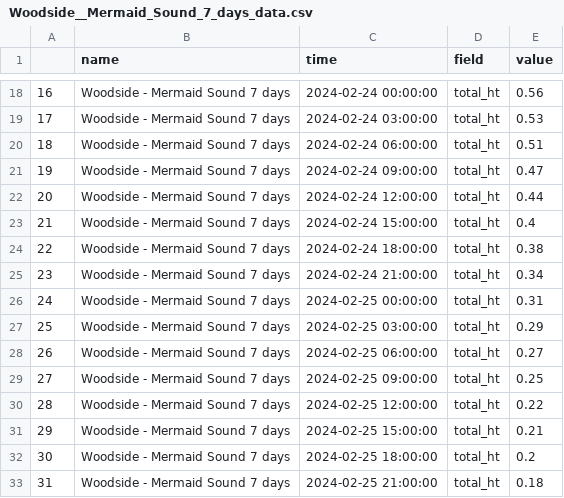
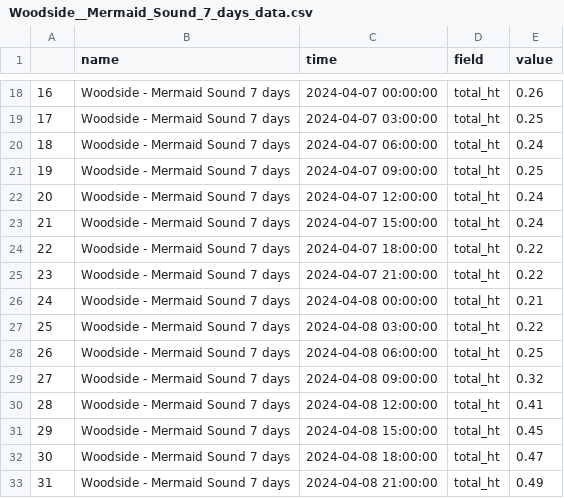
Before and after one commit to antimeat/amphitrite, a CSV file: transformer/tables/Woodside__Mermaid_Sound_7_days_data.csv, drawn as a sheet; only a part is shown, gaps mark what is left out; the diff covers the shown part only.

```diff
--- a/transformer/tables/Woodside__Mermaid_Sound_7_days_data.csv
+++ b/transformer/tables/Woodside__Mermaid_Sound_7_days_data.csv
@@ -18,16 +18,16 @@
-16,Woodside - Mermaid Sound 7 days,2024-02-24 00:00:00,total_ht,0.56
-17,Woodside - Mermaid Sound 7 days,2024-02-24 03:00:00,total_ht,0.53
-18,Woodside - Mermaid Sound 7 days,2024-02-24 06:00:00,total_ht,0.51
-19,Woodside - Mermaid Sound 7 days,2024-02-24 09:00:00,total_ht,0.47
-20,Woodside - Mermaid Sound 7 days,2024-02-24 12:00:00,total_ht,0.44
-21,Woodside - Mermaid Sound 7 days,2024-02-24 15:00:00,total_ht,0.4
-22,Woodside - Mermaid Sound 7 days,2024-02-24 18:00:00,total_ht,0.38
-23,Woodside - Mermaid Sound 7 days,2024-02-24 21:00:00,total_ht,0.34
-24,Woodside - Mermaid Sound 7 days,2024-02-25 00:00:00,total_ht,0.31
-25,Woodside - Mermaid Sound 7 days,2024-02-25 03:00:00,total_ht,0.29
-26,Woodside - Mermaid Sound 7 days,2024-02-25 06:00:00,total_ht,0.27
-27,Woodside - Mermaid Sound 7 days,2024-02-25 09:00:00,total_ht,0.25
-28,Woodside - Mermaid Sound 7 days,2024-02-25 12:00:00,total_ht,0.22
-29,Woodside - Mermaid Sound 7 days,2024-02-25 15:00:00,total_ht,0.21
-30,Woodside - Mermaid Sound 7 days,2024-02-25 18:00:00,total_ht,0.2
-31,Woodside - Mermaid Sound 7 days,2024-02-25 21:00:00,total_ht,0.18
+16,Woodside - Mermaid Sound 7 days,2024-04-07 00:00:00,total_ht,0.26
+17,Woodside - Mermaid Sound 7 days,2024-04-07 03:00:00,total_ht,0.25
+18,Woodside - Mermaid Sound 7 days,2024-04-07 06:00:00,total_ht,0.24
+19,Woodside - Mermaid Sound 7 days,2024-04-07 09:00:00,total_ht,0.25
+20,Woodside - Mermaid Sound 7 days,2024-04-07 12:00:00,total_ht,0.24
+21,Woodside - Mermaid Sound 7 days,2024-04-07 15:00:00,total_ht,0.24
+22,Woodside - Mermaid Sound 7 days,2024-04-07 18:00:00,total_ht,0.22
+23,Woodside - Mermaid Sound 7 days,2024-04-07 21:00:00,total_ht,0.22
+24,Woodside - Mermaid Sound 7 days,2024-04-08 00:00:00,total_ht,0.21
+25,Woodside - Mermaid Sound 7 days,2024-04-08 03:00:00,total_ht,0.22
+26,Woodside - Mermaid Sound 7 days,2024-04-08 06:00:00,total_ht,0.25
+27,Woodside - Mermaid Sound 7 days,2024-04-08 09:00:00,total_ht,0.32
+28,Woodside - Mermaid Sound 7 days,2024-04-08 12:00:00,total_ht,0.41
+29,Woodside - Mermaid Sound 7 days,2024-04-08 15:00:00,total_ht,0.45
+30,Woodside - Mermaid Sound 7 days,2024-04-08 18:00:00,total_ht,0.47
+31,Woodside - Mermaid Sound 7 days,2024-04-08 21:00:00,total_ht,0.49
```
Also changed, not shown: 129 edited cells elsewhere in this file, 6 other files.
